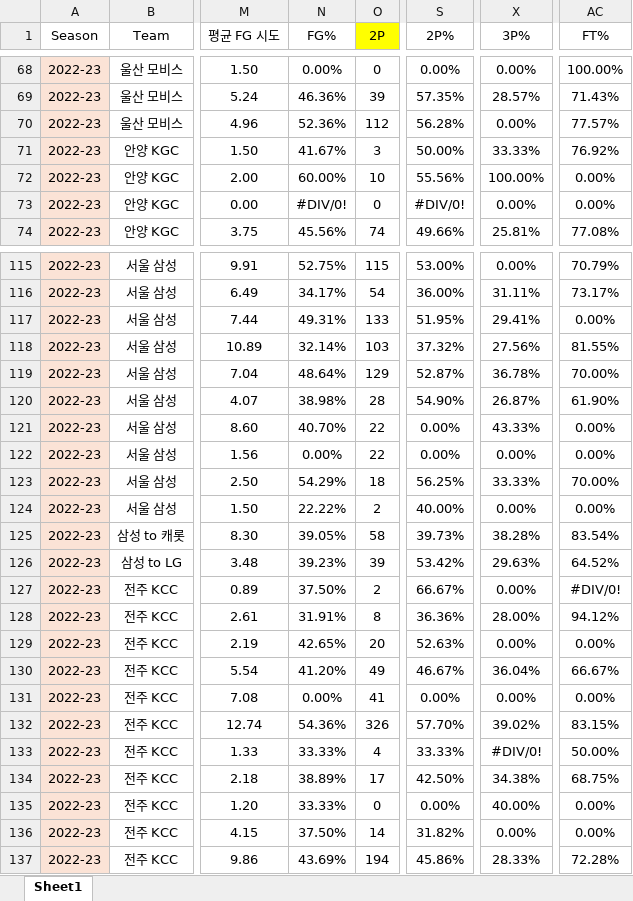
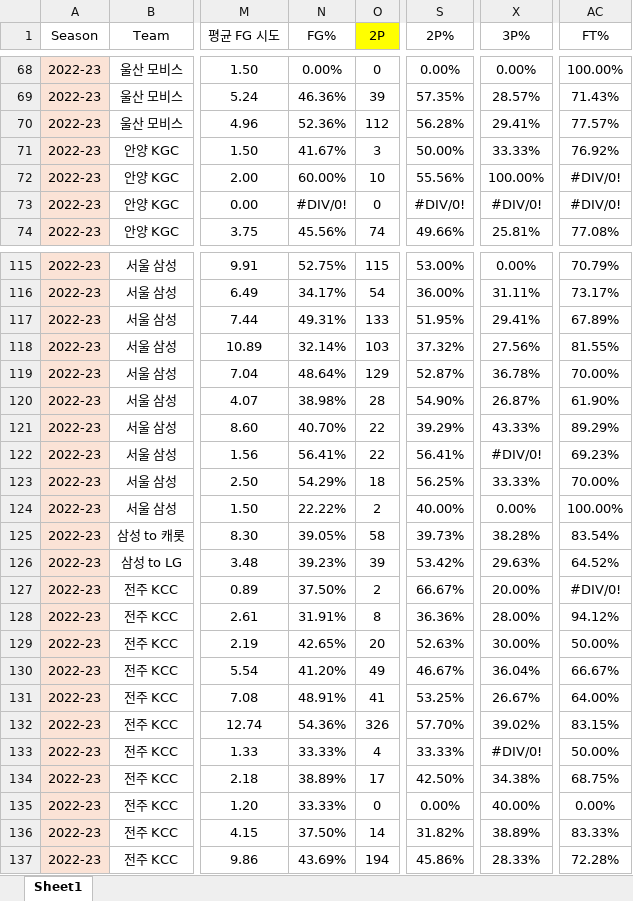
Before and after one commit to dookie777/KBL-Player-Performance-Analyzer, an Excel workbook: 22-23_KBL_stats.xlsx, sheet Sheet1, drawn as a sheet; only a part is shown, gaps mark what is left out; values as stored, in another font and other column widths than the file's, no borders; the diff covers the shown part only; the diff names each change by its address in the sheet, - before the commit and + after, or states it on an @@ line.

```diff
--- a/22-23_KBL_stats.xlsx (sheet Sheet1)
+++ b/22-23_KBL_stats.xlsx (sheet Sheet1)
-X70 (3P%): 0.00%
+X70 (3P%): 29.41%
-AC72:AC73 (FT%): 0.00%
+AC72:AC73 (FT%): #DIV/0!
-X73 (3P%): 0.00%
+X73 (3P%): #DIV/0!
-AC117 (FT%): 0.00%
+AC117 (FT%): 67.89%
-S121 (2P%): 0.00%
+S121 (2P%): 39.29%
-AC121 (FT%): 0.00%
+AC121 (FT%): 89.29%
-N122 (FG%): 0.00%
+N122 (FG%): 56.41%
-S122 (2P%): 0.00%
+S122 (2P%): 56.41%
-X122 (3P%): 0.00%
+X122 (3P%): #DIV/0!
-AC122 (FT%): 0.00%
+AC122 (FT%): 69.23%
-AC124 (FT%): 0.00%
+AC124 (FT%): 100.00%
-X127 (3P%): 0.00%
+X127 (3P%): 20.00%
-X129 (3P%): 0.00%
+X129 (3P%): 30.00%
-AC129 (FT%): 0.00%
+AC129 (FT%): 50.00%
-N131 (FG%): 0.00%
+N131 (FG%): 48.91%
-S131 (2P%): 0.00%
+S131 (2P%): 53.25%
-X131 (3P%): 0.00%
+X131 (3P%): 26.67%
-AC131 (FT%): 0.00%
+AC131 (FT%): 64.00%
-X136 (3P%): 0.00%
+X136 (3P%): 38.89%
-AC136 (FT%): 0.00%
+AC136 (FT%): 83.33%
```
Also changed, not shown: 42 edited cells elsewhere in this sheet, formulas that keep their value, 20-21_KBL_stats.xlsx, 21-22_KBL_stats.xlsx, 2 other files.
